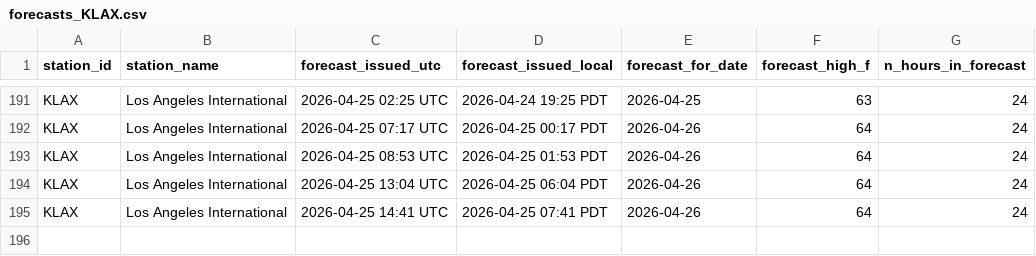
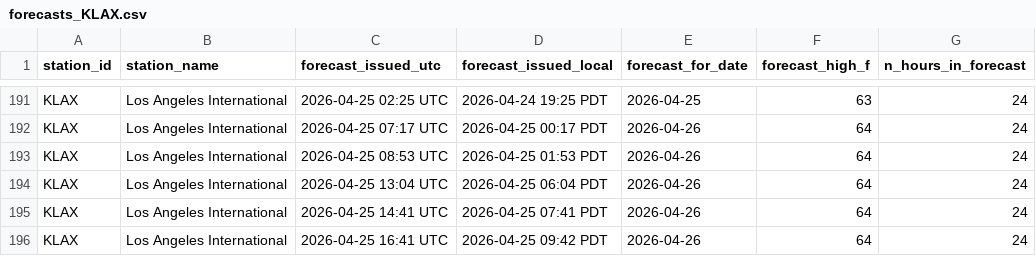
Before and after one commit to foxandfortune/Weather, a CSV file: data/forecasts_KLAX.csv, drawn as a sheet; only a part is shown, gaps mark what is left out; the diff names each change by its address in the sheet, - before the commit and + after, or states it on an @@ line.

```diff
--- a/data/forecasts_KLAX.csv
+++ b/data/forecasts_KLAX.csv
+row 196: KLAX | Los Angeles International | 2026-04-25 16:41 UTC | 2026-04-25 09:42 PDT | 2026-04-26 | 64 | 24
```
Also changed, not shown: data/forecasts_KDCA.csv, data/forecasts_KLAS.csv, 17 other files.
